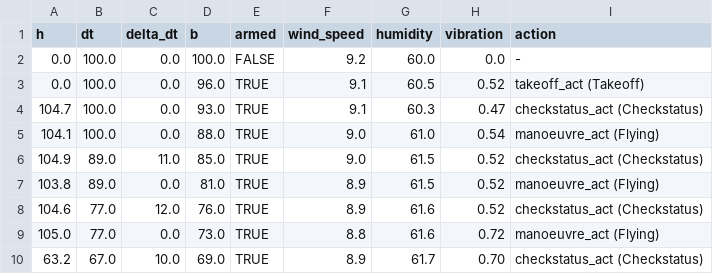
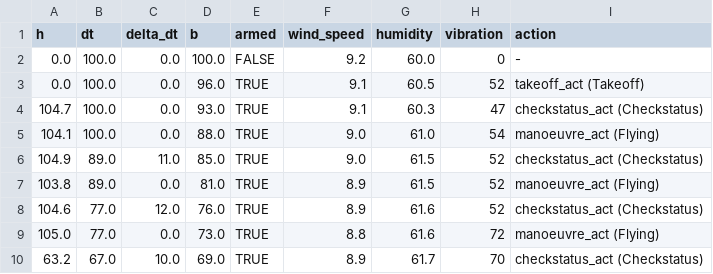
Before and after one commit to lucasvieira123/unexpected_scenario_handling_system, a CSV file: res/runtime_replays/drone_delivery_replay_fail_001.csv, drawn as a sheet.

```diff
--- a/res/runtime_replays/drone_delivery_replay_fail_001.csv
+++ b/res/runtime_replays/drone_delivery_replay_fail_001.csv
@@ -1,10 +1,10 @@
 h,dt,delta_dt,b,armed,wind_speed,humidity,vibration,action
-0.0,100.0,0.0,100.0,FALSE,9.2,60.0,0.0,-
-0.0,100.0,0.0,96.0,TRUE,9.1,60.5,0.52,takeoff_act (Takeoff)
-104.7,100.0,0.0,93.0,TRUE,9.1,60.3,0.47,checkstatus_act (Checkstatus)
-104.1,100.0,0.0,88.0,TRUE,9.0,61.0,0.54,manoeuvre_act (Flying)
-104.9,89.0,11.0,85.0,TRUE,9.0,61.5,0.52,checkstatus_act (Checkstatus)
-103.8,89.0,0.0,81.0,TRUE,8.9,61.5,0.52,manoeuvre_act (Flying)
-104.6,77.0,12.0,76.0,TRUE,8.9,61.6,0.52,checkstatus_act (Checkstatus)
-105.0,77.0,0.0,73.0,TRUE,8.8,61.6,0.72,manoeuvre_act (Flying)
-63.2,67.0,10.0,69.0,TRUE,8.9,61.7,0.70,checkstatus_act (Checkstatus)
+0.0,100.0,0.0,100.0,FALSE,9.2,60.0,0,-
+0.0,100.0,0.0,96.0,TRUE,9.1,60.5,52,takeoff_act (Takeoff)
+104.7,100.0,0.0,93.0,TRUE,9.1,60.3,47,checkstatus_act (Checkstatus)
+104.1,100.0,0.0,88.0,TRUE,9.0,61.0,54,manoeuvre_act (Flying)
+104.9,89.0,11.0,85.0,TRUE,9.0,61.5,52,checkstatus_act (Checkstatus)
+103.8,89.0,0.0,81.0,TRUE,8.9,61.5,52,manoeuvre_act (Flying)
+104.6,77.0,12.0,76.0,TRUE,8.9,61.6,52,checkstatus_act (Checkstatus)
+105.0,77.0,0.0,73.0,TRUE,8.8,61.6,72,manoeuvre_act (Flying)
+63.2,67.0,10.0,69.0,TRUE,8.9,61.7,70,checkstatus_act (Checkstatus)
```
Also changed, not shown: res/checked_scenarios/checked_scenarios_001.csv, res/checked_scenarios/checked_scenarios_002.csv, 37 other files.
